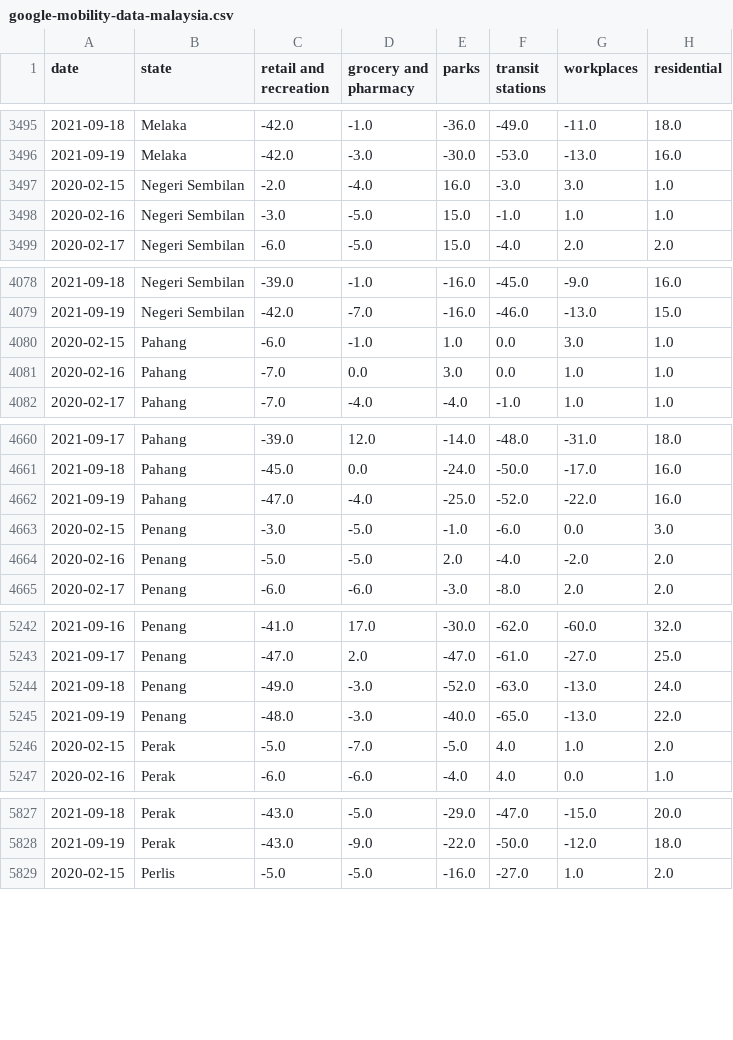
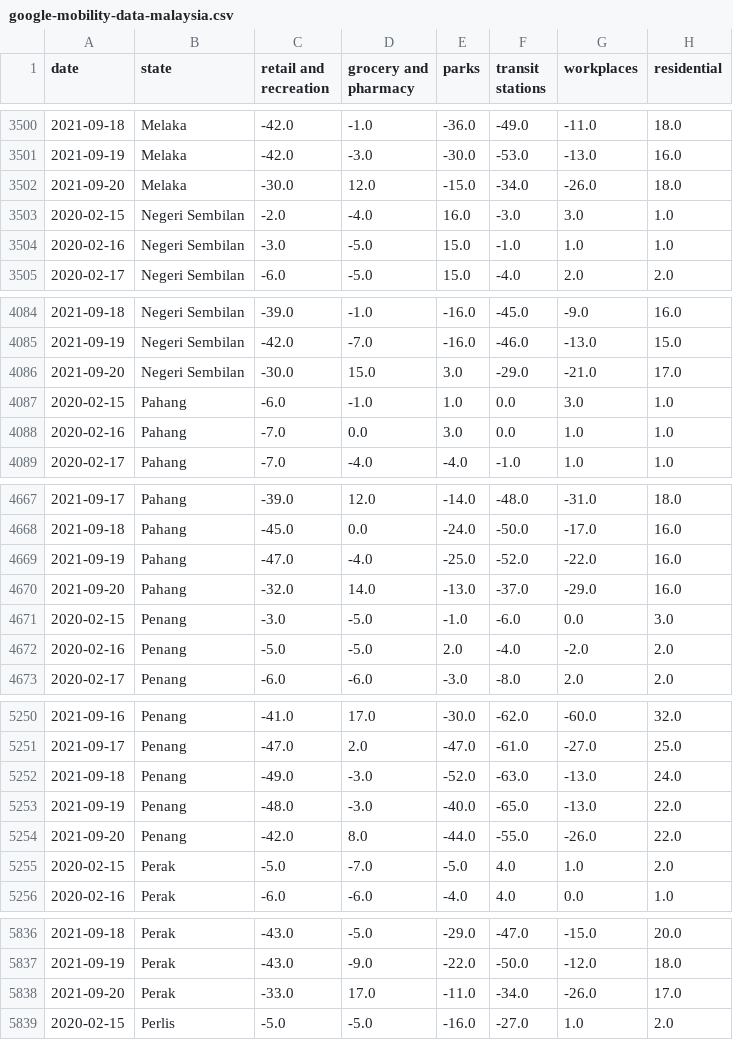
Before and after one commit to DicksonC96/Covid-Mobility-Malaysia, a CSV file: data/google-mobility-data-malaysia.csv, drawn as a sheet; only a part is shown, gaps mark what is left out; the diff covers the shown part only.

```diff
--- a/data/google-mobility-data-malaysia.csv
+++ b/data/google-mobility-data-malaysia.csv
@@ -3496,2 +3501,3 @@ date,state,retail and recreation,grocery and pharmacy,parks,transit stations,wor
 2021-09-19,Melaka,-42.0,-3.0,-30.0,-53.0,-13.0,16.0
+2021-09-20,Melaka,-30.0,12.0,-15.0,-34.0,-26.0,18.0
 2020-02-15,Negeri Sembilan,-2.0,-4.0,16.0,-3.0,3.0,1.0
@@ -4079,2 +4085,3 @@ date,state,retail and recreation,grocery and pharmacy,parks,transit stations,wor
 2021-09-19,Negeri Sembilan,-42.0,-7.0,-16.0,-46.0,-13.0,15.0
+2021-09-20,Negeri Sembilan,-30.0,15.0,3.0,-29.0,-21.0,17.0
 2020-02-15,Pahang,-6.0,-1.0,1.0,0.0,3.0,1.0
@@ -4662,2 +4669,3 @@ date,state,retail and recreation,grocery and pharmacy,parks,transit stations,wor
 2021-09-19,Pahang,-47.0,-4.0,-25.0,-52.0,-22.0,16.0
+2021-09-20,Pahang,-32.0,14.0,-13.0,-37.0,-29.0,16.0
 2020-02-15,Penang,-3.0,-5.0,-1.0,-6.0,0.0,3.0
@@ -5245,2 +5253,3 @@ date,state,retail and recreation,grocery and pharmacy,parks,transit stations,wor
 2021-09-19,Penang,-48.0,-3.0,-40.0,-65.0,-13.0,22.0
+2021-09-20,Penang,-42.0,8.0,-44.0,-55.0,-26.0,22.0
 2020-02-15,Perak,-5.0,-7.0,-5.0,4.0,1.0,2.0
@@ -5828,2 +5837,3 @@ date,state,retail and recreation,grocery and pharmacy,parks,transit stations,wor
 2021-09-19,Perak,-43.0,-9.0,-22.0,-50.0,-12.0,18.0
+2021-09-20,Perak,-33.0,17.0,-11.0,-34.0,-26.0,17.0
 2020-02-15,Perlis,-5.0,-5.0,-16.0,-27.0,1.0,2.0
```
Also changed, not shown: 11 added rows elsewhere in this file.
